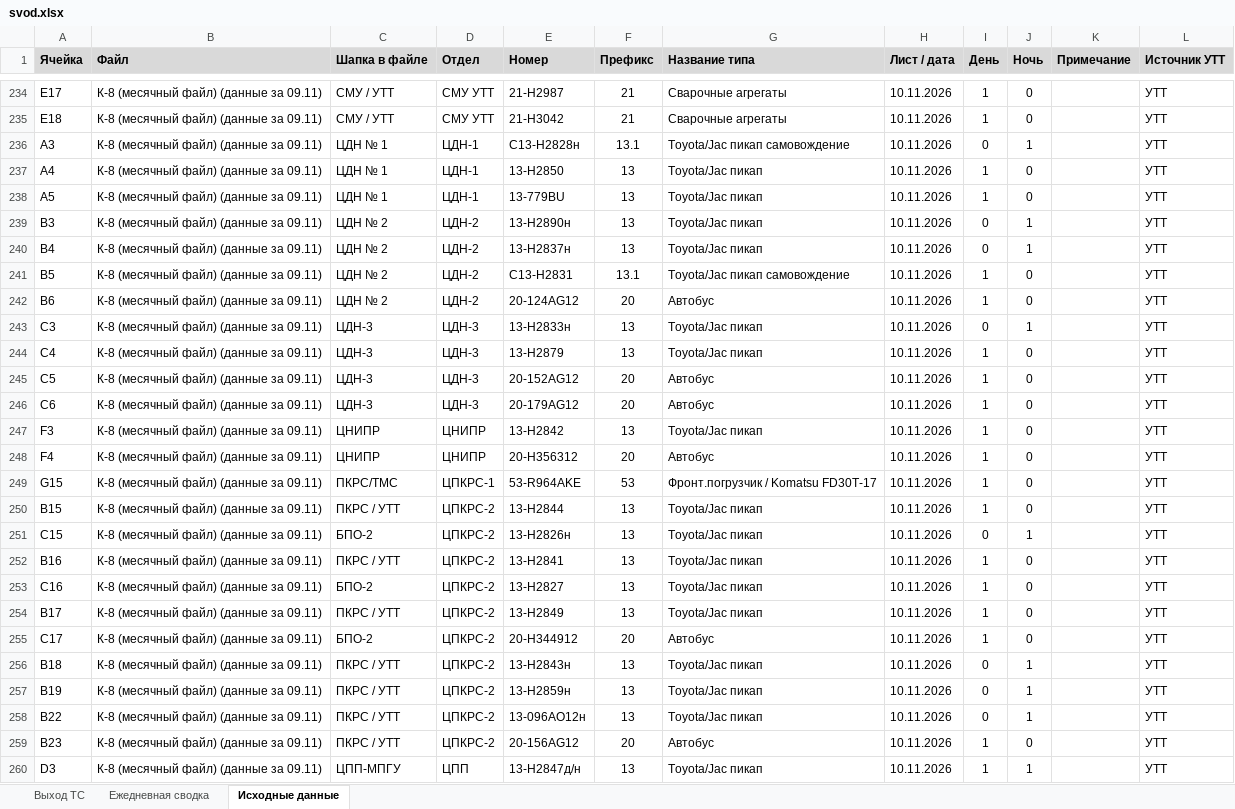
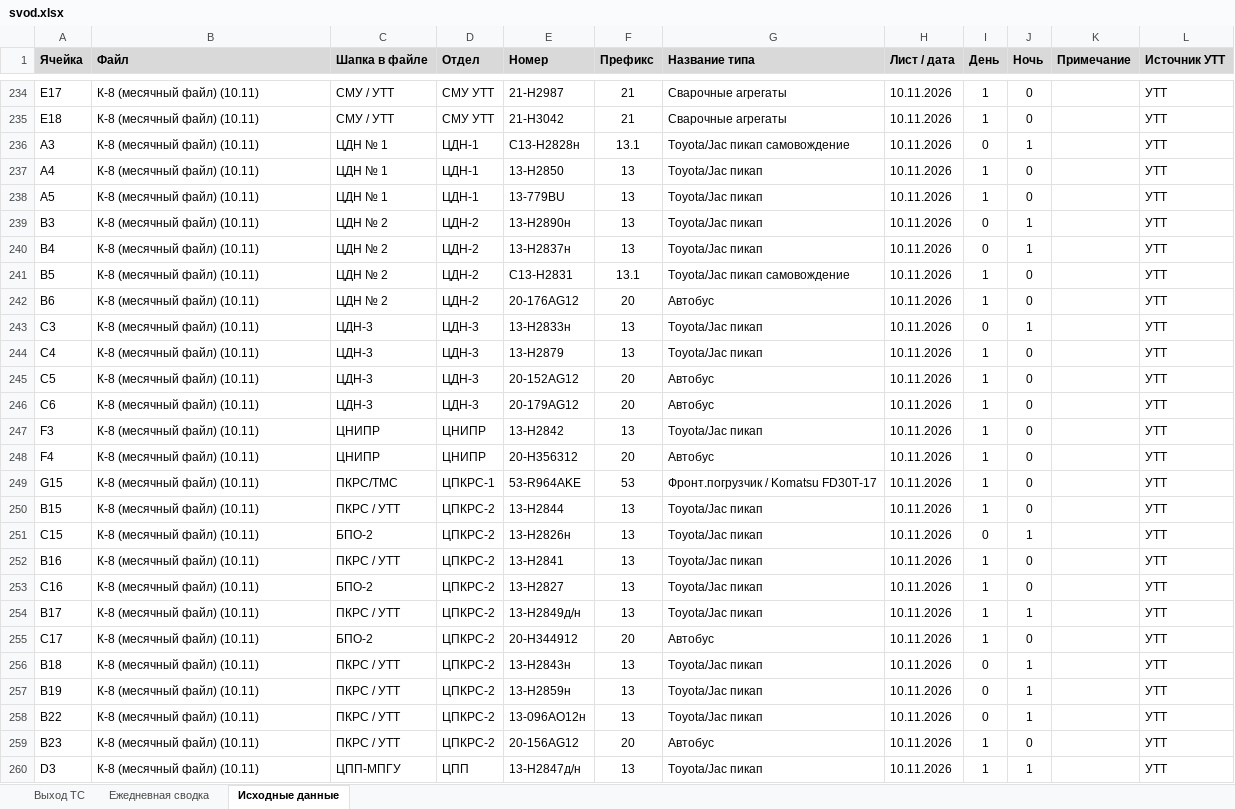
Before and after one commit to aura2889/summary, an Excel workbook: archive/2026-11-10/svod.xlsx, sheet Исходные данные, drawn as a sheet; only a part is shown, gaps mark what is left out; values as stored, in another font and other column widths than the file's, no borders; charts and pictures not drawn; the diff covers the shown part only; the diff names each change by its address in the sheet, - before the commit and + after, or states it on an @@ line.

```diff
--- a/archive/2026-11-10/svod.xlsx (sheet Исходные данные)
+++ b/archive/2026-11-10/svod.xlsx (sheet Исходные данные)
-B234:B260 (Файл): К-8 (месячный файл) (данные за 09.11)
+B234:B260 (Файл): К-8 (месячный файл) (10.11)
-E242 (Номер): 20-124AG12
+E242 (Номер): 20-176AG12
-E254 (Номер): 13-Н2849
+E254 (Номер): 13-Н2849д/н
-J254 (Ночь): 0
+J254 (Ночь): 1
```
Also changed, not shown: 35 edited cells elsewhere in this sheet, sheet Выход ТС, 6 other files.
